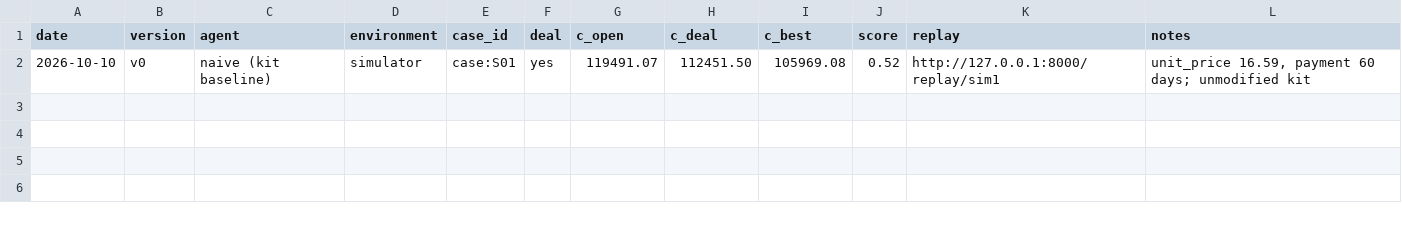
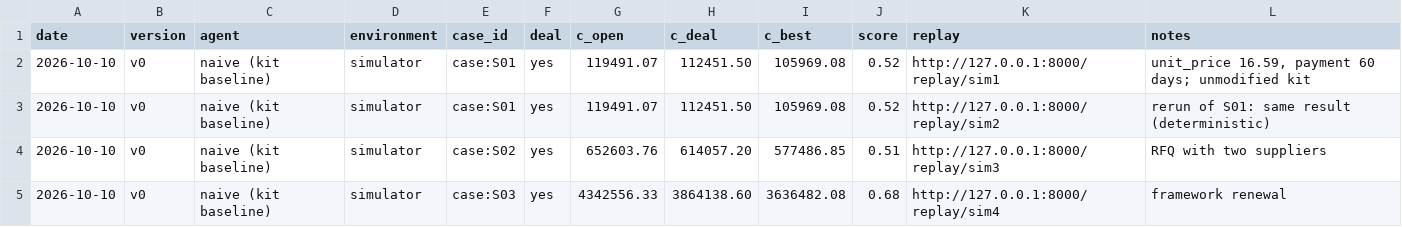
Before and after one commit to aldfjla/MUCHackatonFinal, a CSV file: runs.csv, drawn as a sheet.

```diff
--- a/runs.csv
+++ b/runs.csv
@@ -2 +2,4 @@ date,version,agent,environment,case_id,deal,c_open,c_deal,c_best,score,replay,no
 2026-10-10,v0,naive (kit baseline),simulator,case:S01,yes,119491.07,112451.50,105969.08,0.52,http://127.0.0.1:8000/replay/sim1,"unit_price 16.59, payment 60 days; unmodified kit"
+2026-10-10,v0,naive (kit baseline),simulator,case:S01,yes,119491.07,112451.50,105969.08,0.52,http://127.0.0.1:8000/replay/sim2,rerun of S01: same result (deterministic)
+2026-10-10,v0,naive (kit baseline),simulator,case:S02,yes,652603.76,614057.20,577486.85,0.51,http://127.0.0.1:8000/replay/sim3,RFQ with two suppliers
+2026-10-10,v0,naive (kit baseline),simulator,case:S03,yes,4342556.33,3864138.60,3636482.08,0.68,http://127.0.0.1:8000/replay/sim4,framework renewal
```
